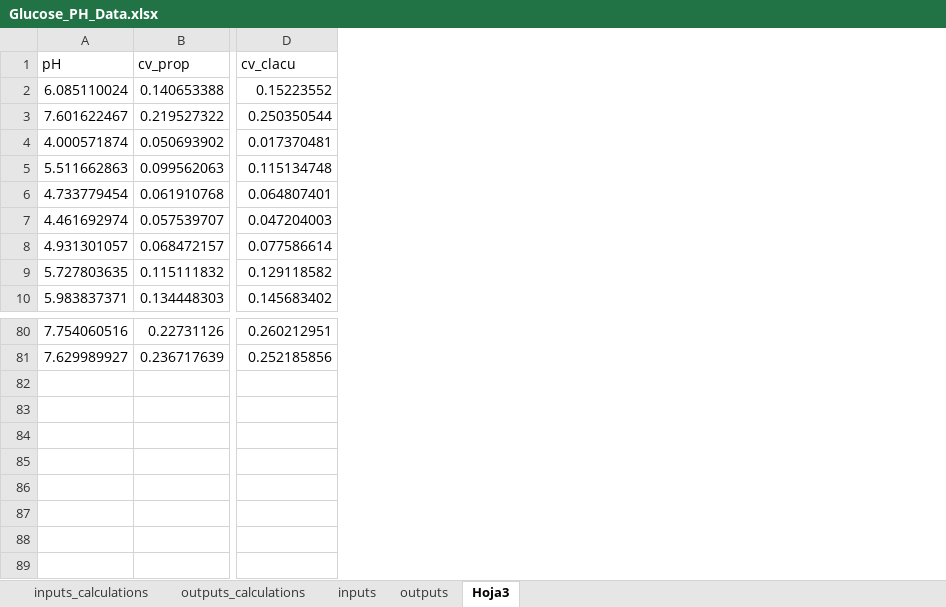
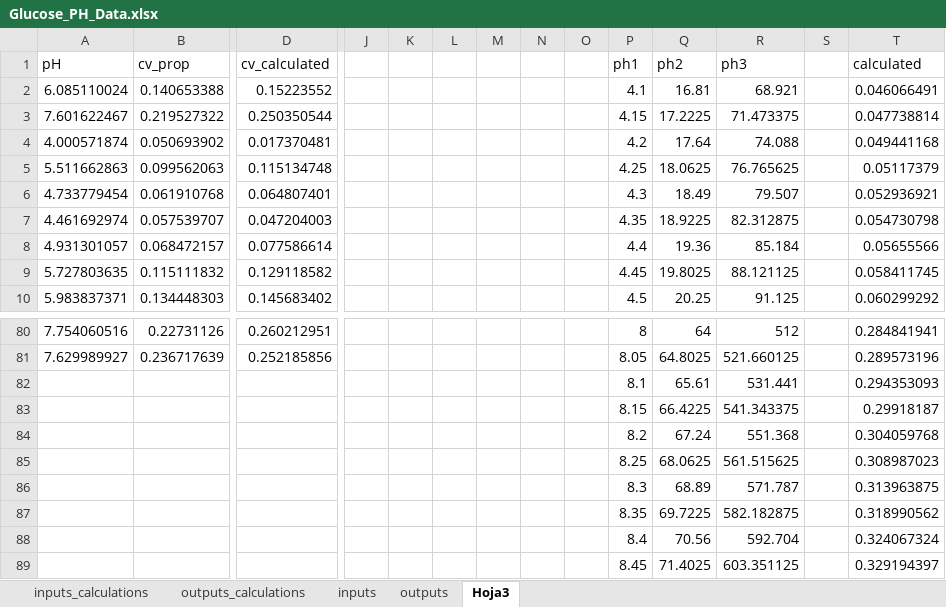
Before and after one commit to llvdrhau/Alquimia_Biorefinery_design_and_optimisation, an Excel workbook: MachineLearningModels/Glucose_PH_Data.xlsx, sheet Hoja3, drawn as a sheet; only a part is shown, gaps mark what is left out; values as stored, in another font and other column widths than the file's, no borders; charts and pictures not drawn; rows hold the shown columns only; the diff names each change by its address in the sheet, - before the commit and + after, or states it on an @@ line.

```diff
--- a/MachineLearningModels/Glucose_PH_Data.xlsx (sheet Hoja3)
+++ b/MachineLearningModels/Glucose_PH_Data.xlsx (sheet Hoja3)
+column J, empty
+column K, empty
+column L, empty
+column M, empty
+column N, empty
+column O, empty
+column P (ph1), rows 2-10: 4.1 | 4.15 | 4.2 | 4.25 | 4.3 | 4.35 | 4.4 | 4.45 | 4.5; rows 80-81: 8 | 8.05
+column Q (ph2), rows 2-10: 16.81 | 17.2225 | 17.64 | 18.0625 | 18.49 | 18.9225 | 19.36 | 19.8025 | 20.25; rows 80-81: 64 | 64.8025
+column R (ph3), rows 2-10: 68.921 | 71.473375 | 74.088 | 76.765625 | 79.507 | 82.312875 | 85.184 | 88.121125 | 91.125; rows 80-81: 512 | 521.660125
+column S, empty
+column T (calculated), rows 2-10: 0.046066491 | 0.047738814 | 0.049441168 | 0.05117379 | 0.052936921 | 0.054730798 | 0.05655566 | 0.058411745 | 0.060299292; rows 80-81: 0.284841941 | 0.289573196
-D1: cv_clacu
+D1: cv_calculated
+row 82:  |  |  |  |  |  |  |  |  | 8.1 | 65.61 | 531.441 |  | 0.294353093
+row 83:  |  |  |  |  |  |  |  |  | 8.15 | 66.4225 | 541.343375 |  | 0.29918187
+row 84:  |  |  |  |  |  |  |  |  | 8.2 | 67.24 | 551.368 |  | 0.304059768
+row 85:  |  |  |  |  |  |  |  |  | 8.25 | 68.0625 | 561.515625 |  | 0.308987023
+row 86:  |  |  |  |  |  |  |  |  | 8.3 | 68.89 | 571.787 |  | 0.313963875
+row 87:  |  |  |  |  |  |  |  |  | 8.35 | 69.7225 | 582.182875 |  | 0.318990562
+row 88:  |  |  |  |  |  |  |  |  | 8.4 | 70.56 | 592.704 |  | 0.324067324
+row 89:  |  |  |  |  |  |  |  |  | 8.45 | 71.4025 | 603.351125 |  | 0.329194397
```
Also changed, not shown: sheet outputs, charts or pictures, excel files/Escape_case_study_fructose.xlsx, excel files/Escape_case_study_glucose.xlsx, 8 other files.
